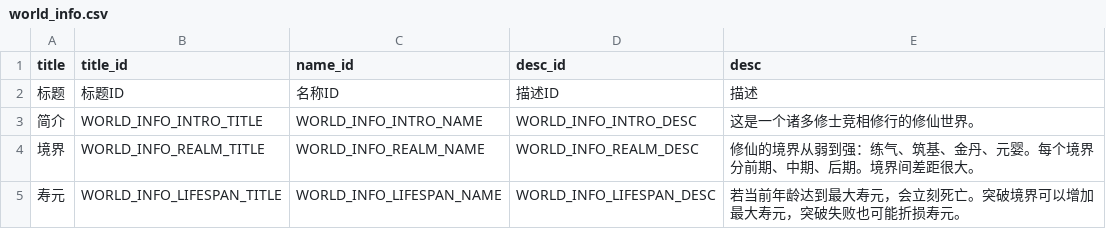
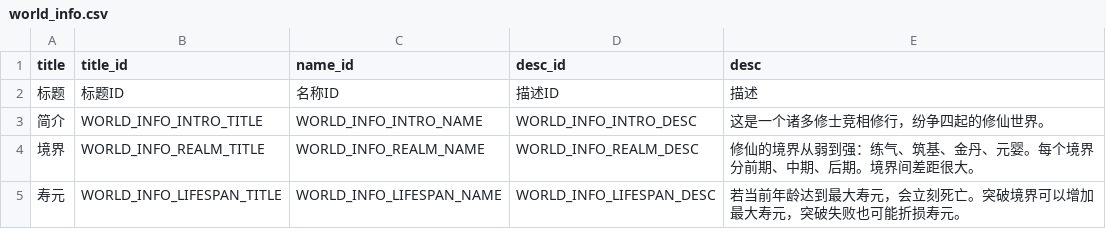
Before and after one commit to 4thfever/cultivation-world-simulator, a CSV file: static/game_configs/world_info.csv, drawn as a sheet; only a part is shown.

```diff
--- a/static/game_configs/world_info.csv
+++ b/static/game_configs/world_info.csv
@@ -2,3 +2,3 @@ title,title_id,name_id,desc_id,desc
 标题,标题ID,名称ID,描述ID,描述
-简介,WORLD_INFO_INTRO_TITLE,WORLD_INFO_INTRO_NAME,WORLD_INFO_INTRO_DESC,这是一个诸多修士竞相修行的修仙世界。
+简介,WORLD_INFO_INTRO_TITLE,WORLD_INFO_INTRO_NAME,WORLD_INFO_INTRO_DESC,这是一个诸多修士竞相修行，纷争四起的修仙世界。
 境界,WORLD_INFO_REALM_TITLE,WORLD_INFO_REALM_NAME,WORLD_INFO_REALM_DESC,修仙的境界从弱到强：练气、筑基、金丹、元婴。每个境界分前期、中期、后期。境界间差距很大。
```
Also changed, not shown: 25 other files.
